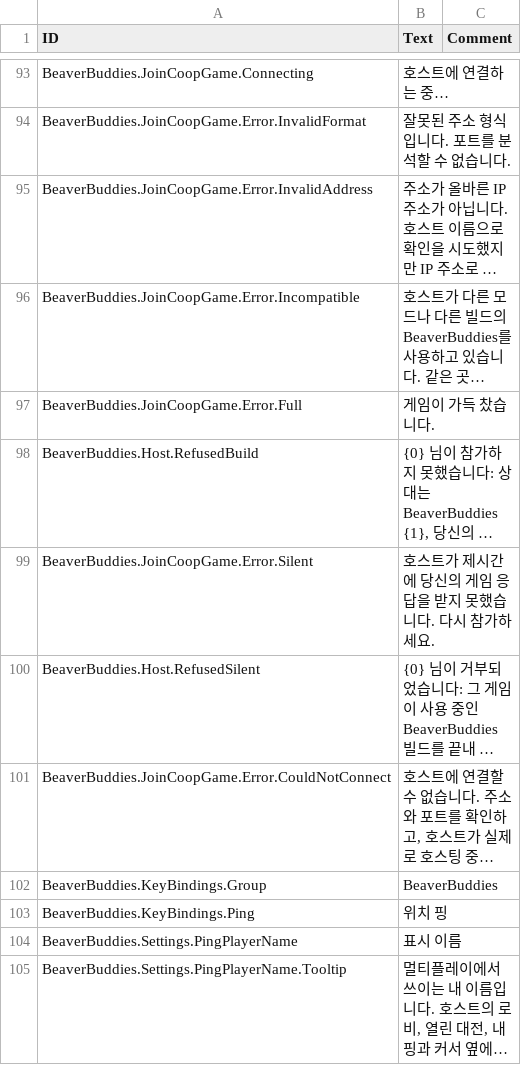
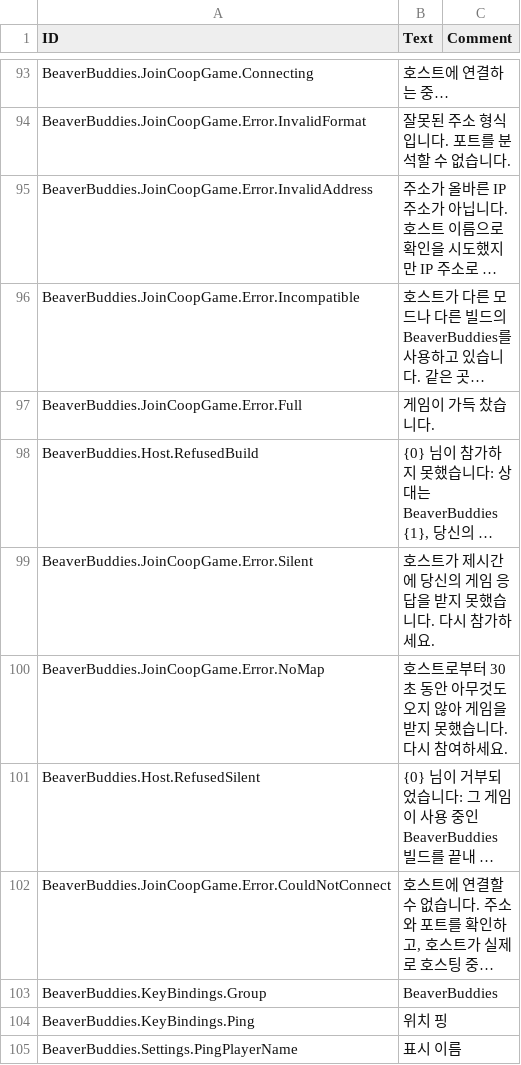
Before and after one commit to Allenator/BeaverBuddies-CoOp-PvP-Edition, a CSV file: BeaverBuddies/Localizations/koKR_BeaverBuddie.csv, drawn as a sheet; only a part is shown, gaps mark what is left out; the shorter side is filled out with more unchanged rows; long unchanged cells end in …; the diff names each change by its address in the sheet, - before the commit and + after, or states it on an @@ line.

```diff
--- a/BeaverBuddies/Localizations/koKR_BeaverBuddie.csv
+++ b/BeaverBuddies/Localizations/koKR_BeaverBuddie.csv
+row 100: BeaverBuddies.JoinCoopGame.Error.NoMap | 호스트로부터 30초 동안 아무것도 오지 않아 게임을 받지 못했습니다. 다시 참여하세요.
```
Also changed, not shown: BeaverBuddies/Localizations/frFR_BeaverBuddie.csv, BeaverBuddies/Localizations/jaJP_BeaverBuddie.csv, 22 other files.
